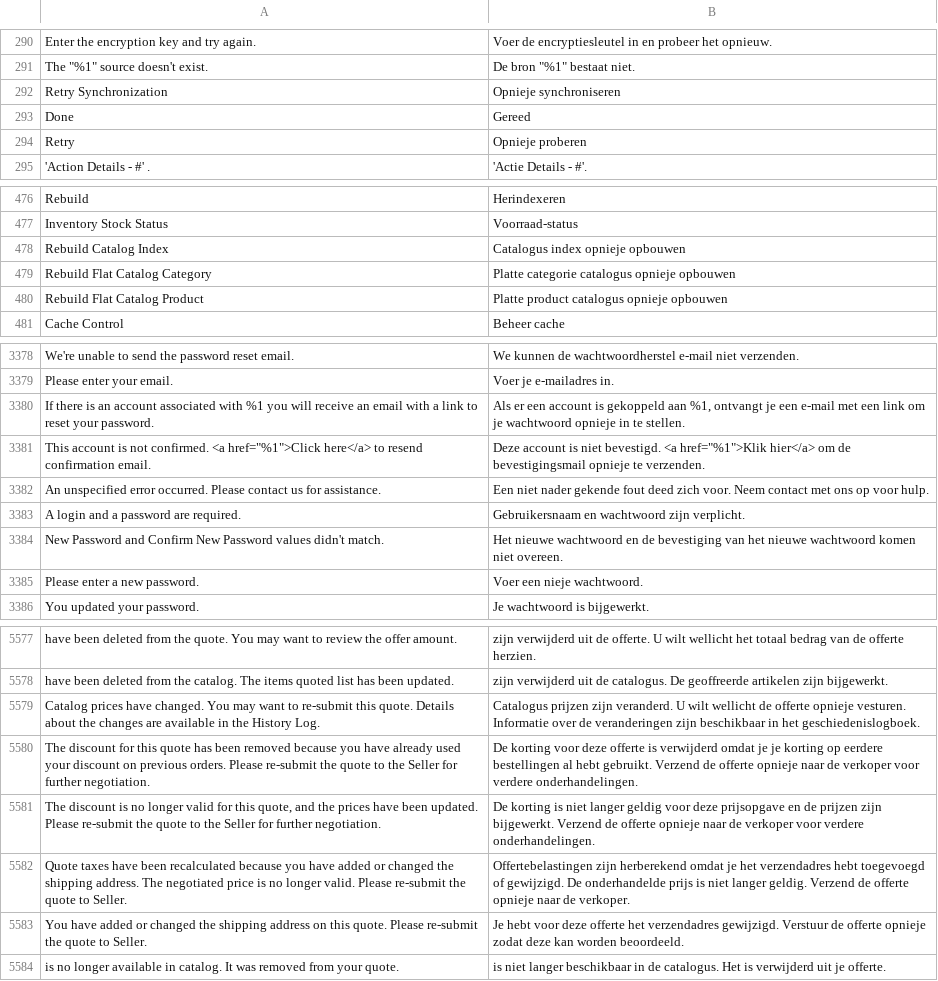
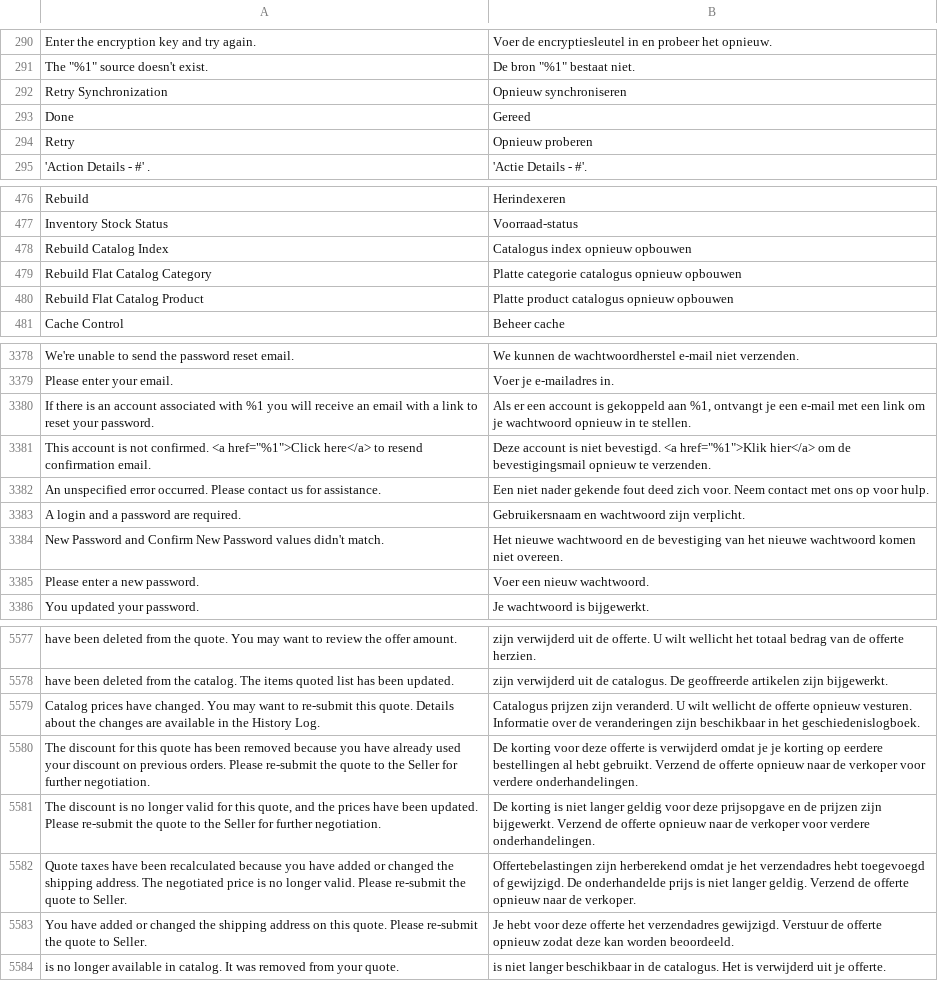
Before and after one commit to Bellyfashion/language-nl_NL, a CSV file: nl_NL.csv, drawn as a sheet; only a part is shown, gaps mark what is left out; the diff covers the shown part only; the diff names each change by its address in the sheet, - before the commit and + after, or states it on an @@ line.

Commit message:
fix typo

```diff
--- a/nl_NL.csv
+++ b/nl_NL.csv
-B292: Opnieje synchroniseren
+B292: Opnieuw synchroniseren
-B294: Opnieje proberen
+B294: Opnieuw proberen
-B478: Catalogus index opnieje opbouwen
+B478: Catalogus index opnieuw opbouwen
-B479: Platte categorie catalogus opnieje opbouwen
+B479: Platte categorie catalogus opnieuw opbouwen
-B480: Platte product catalogus opnieje opbouwen
+B480: Platte product catalogus opnieuw opbouwen
-B3380: …je wachtwoord opnieje in te…
+B3380: …je wachtwoord opnieuw in te…
-B3381: …de bevestigingsmail opnieje te verzenden.
+B3381: …de bevestigingsmail opnieuw te verzenden.
-B3385: Voer een nieje wachtwoord.
+B3385: Voer een nieuw wachtwoord.
-B5579: …de offerte opnieje vesturen. Informatie…
+B5579: …de offerte opnieuw vesturen. Informatie…
-B5580: …de offerte opnieje naar de…
+B5580: …de offerte opnieuw naar de…
-B5581: …de offerte opnieje naar de…
+B5581: …de offerte opnieuw naar de…
-B5582: …de offerte opnieje naar de…
+B5582: …de offerte opnieuw naar de…
-B5583: …de offerte opnieje zodat deze…
+B5583: …de offerte opnieuw zodat deze…
```
Also changed, not shown: 106 edited cells elsewhere in this file.
